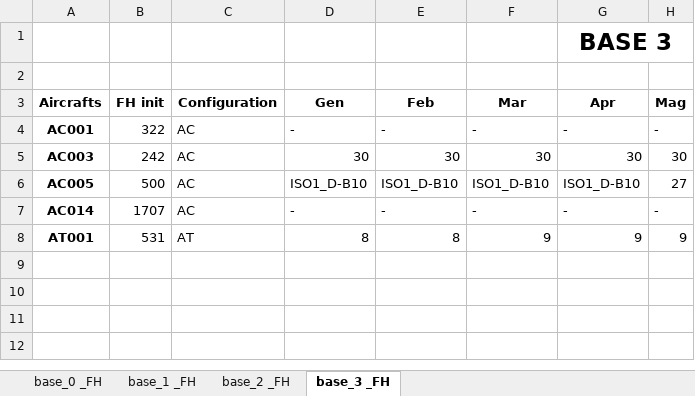
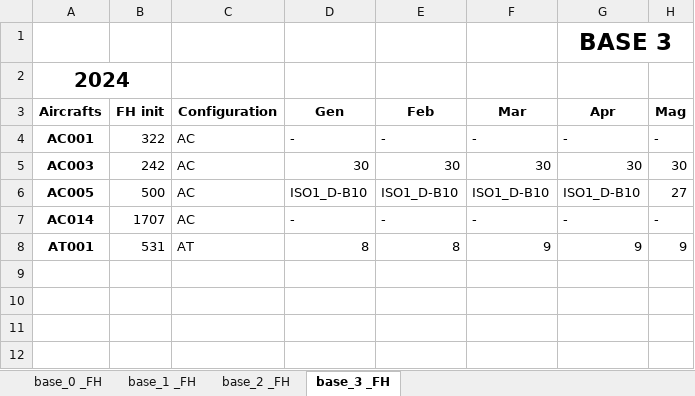
Before and after one commit to AlessioMarcotulli/Task-Folder, an Excel workbook: FH-task2/FH_bases_ultimateBASE_pafam_optimization_results.xlsx, sheet base_3 _FH, drawn as a sheet; only a part is shown; values as stored, in another font and other column widths than the file's, no borders; the diff names each change by its address in the sheet, - before the commit and + after, or states it on an @@ line.

```diff
--- a/FH-task2/FH_bases_ultimateBASE_pafam_optimization_results.xlsx (sheet base_3 _FH)
+++ b/FH-task2/FH_bases_ultimateBASE_pafam_optimization_results.xlsx (sheet base_3 _FH)
-A2 (Aircrafts): (empty)
+A2 (Aircrafts): 2024
+A2:B2 merged
```
Also changed, not shown: sheet base_2 _FH, sheet base_1 _FH, sheet base_0 _FH, 1 other file.
